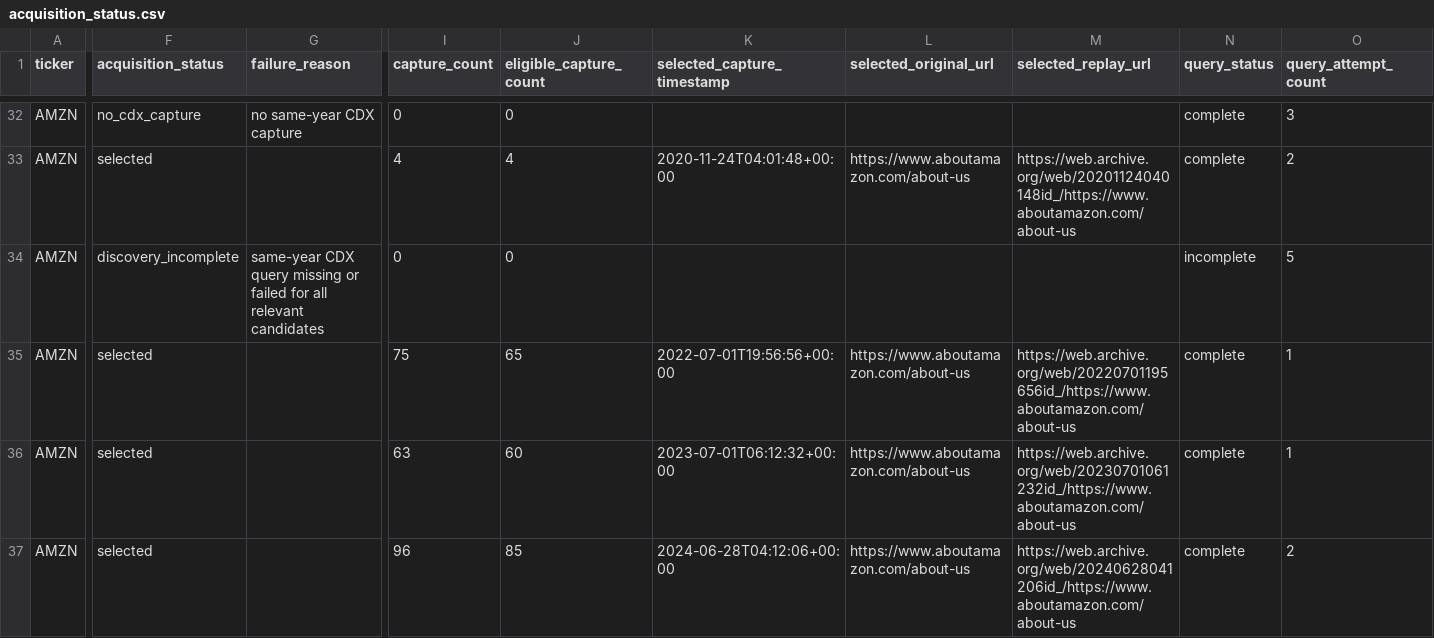
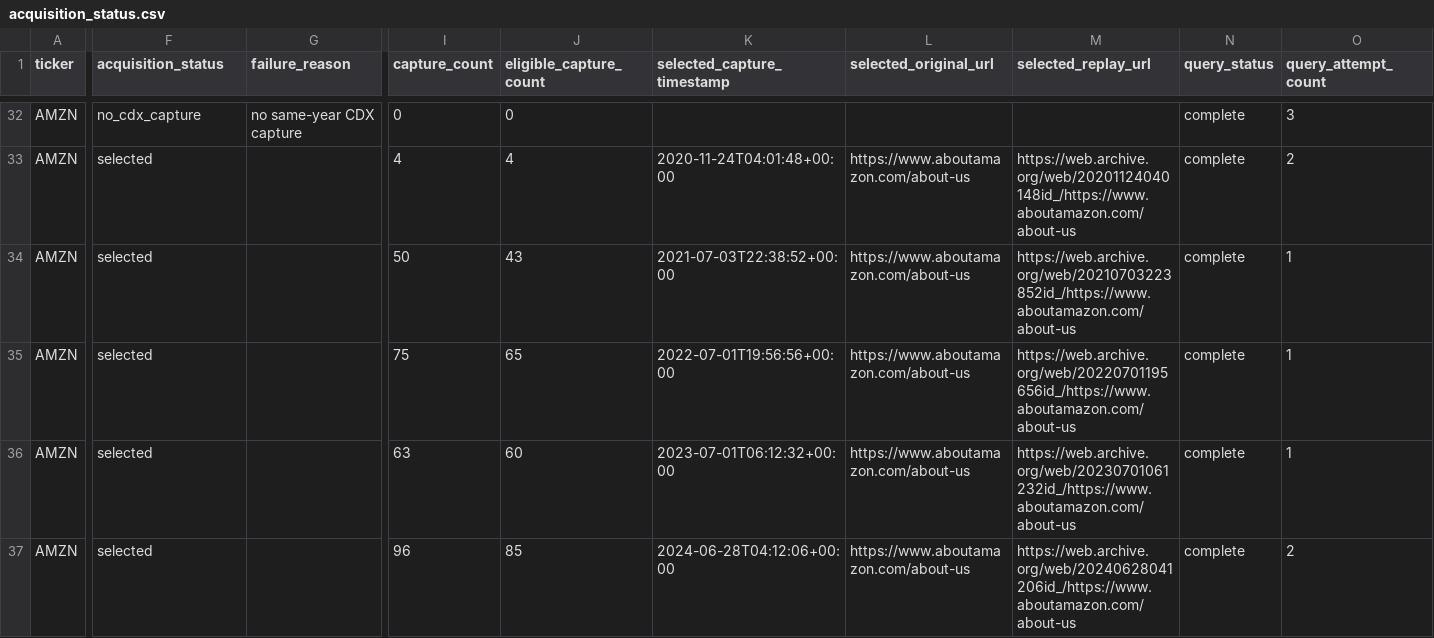
Before and after one commit to Ricky-S-Gong/organizational-authenticity-analysis, a CSV file: part1_stated_values/data/processed/acquisition_status.csv, drawn as a sheet; only a part is shown, gaps mark what is left out; the diff covers the shown part only; the diff names each change by its address in the sheet, - before the commit and + after, or states it on an @@ line.

```diff
--- a/part1_stated_values/data/processed/acquisition_status.csv
+++ b/part1_stated_values/data/processed/acquisition_status.csv
-F34 (acquisition_status): discovery_incomplete
+F34 (acquisition_status): selected
-G34 (failure_reason): same-year CDX query missing or failed for all relevant candidates
+G34 (failure_reason): (empty)
-I34 (capture_count): 0
+I34 (capture_count): 50
-J34 (eligible_capture_count): 0
+J34 (eligible_capture_count): 43
-K34 (selected_capture_timestamp): (empty)
+K34 (selected_capture_timestamp): 2021-07-03T22:38:52+00:00
-L34 (selected_original_url): (empty)
+L34 (selected_original_url): https://www.aboutamazon.com/about-us
-M34 (selected_replay_url): (empty)
+M34 (selected_replay_url): https://web.archive.org/web/20210703223852id_/https://www.aboutamazon.com/about-us
-N34 (query_status): incomplete
+N34 (query_status): complete
-O34 (query_attempt_count): 5
+O34 (query_attempt_count): 1
```
Also changed, not shown: 40 edited cells elsewhere in this file, part1_stated_values/data/processed/cdx_query_log.csv, part1_stated_values/data/review/manual_review_queue.csv, 8 other files.
